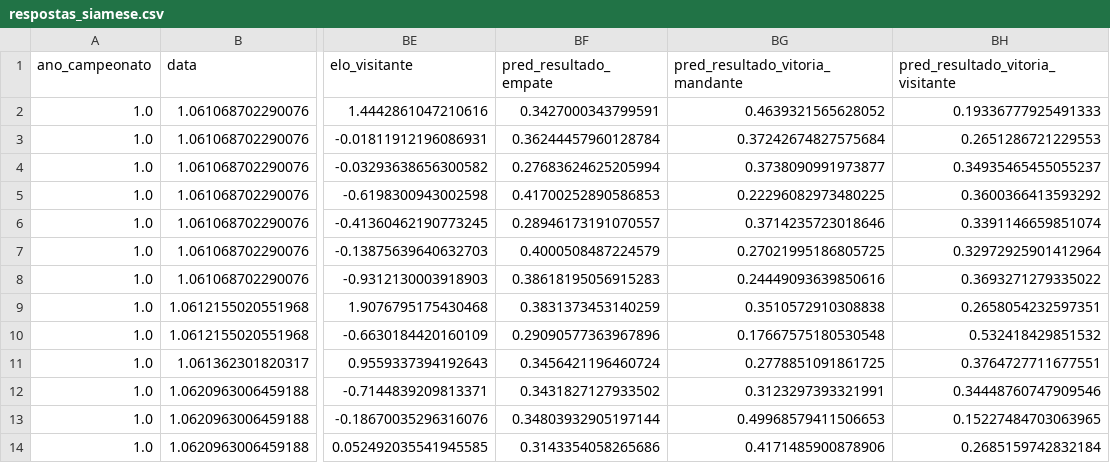
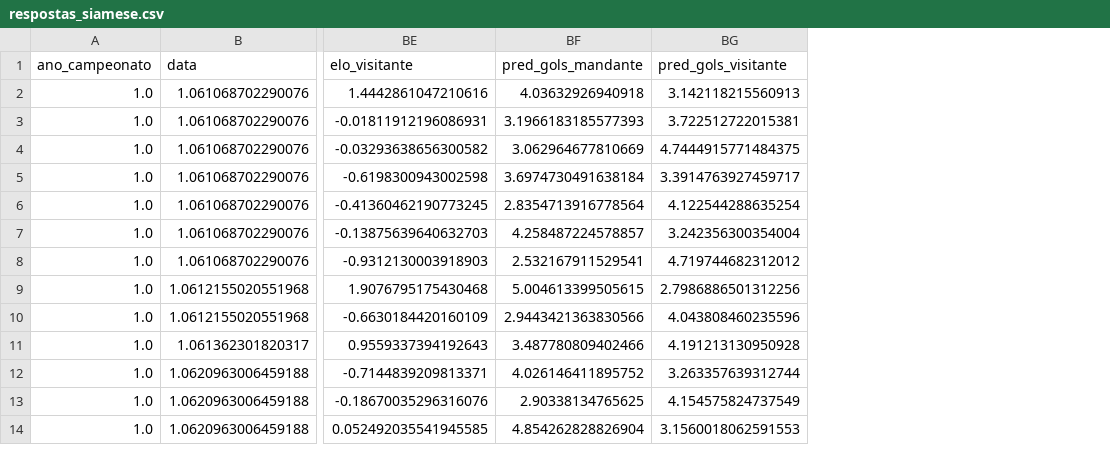
Before and after one commit to leandroassis/sportbet_model, a CSV file: models/results/respostas_siamese.csv, drawn as a sheet; only a part is shown, gaps mark what is left out; removed rows and columns are numbered as before the commit, all else as after; the diff names each change by its address in the sheet, - before the commit and + after, or states it on an @@ line.

```diff
--- a/models/results/respostas_siamese.csv
+++ b/models/results/respostas_siamese.csv
-column BF (pred_resultado_empate), rows 2-14: 0.3427000343799591 | 0.36244457960128784 | 0.27683624625205994 | 0.41700252890586853 | 0.28946173191070557 | 0.4000508487224579 | 0.38618195056915283 | 0.3831373453140259 | 0.29090577363967896 | 0.3456421196460724 | 0.3431827127933502 | 0.34803932905197144 | 0.3143354058265686
-column BG (pred_resultado_vitoria_mandante), rows 2-14: 0.4639321565628052 | 0.37242674827575684 | 0.3738090991973877 | 0.22296082973480225 | 0.3714235723018646 | 0.27021995186805725 | 0.24449093639850616 | 0.3510572910308838 | 0.17667575180530548 | 0.2778851091861725 | 0.3123297393321991 | 0.49968579411506653 | 0.4171485900878906
-column BH (pred_resultado_vitoria_visitante), rows 2-14: 0.19336777925491333 | 0.2651286721229553 | 0.34935465455055237 | 0.3600366413593292 | 0.3391146659851074 | 0.32972925901412964 | 0.3693271279335022 | 0.2658054232597351 | 0.532418429851532 | 0.3764727711677551 | 0.34448760747909546 | 0.15227484703063965 | 0.2685159742832184
+column BF (pred_gols_mandante), rows 2-14: 4.03632926940918 | 3.1966183185577393 | 3.062964677810669 | 3.6974730491638184 | 2.8354713916778564 | 4.258487224578857 | 2.532167911529541 | 5.004613399505615 | 2.9443421363830566 | 3.487780809402466 | 4.026146411895752 | 2.90338134765625 | 4.854262828826904
+column BG (pred_gols_visitante), rows 2-14: 3.142118215560913 | 3.722512722015381 | 4.7444915771484375 | 3.3914763927459717 | 4.122544288635254 | 3.242356300354004 | 4.719744682312012 | 2.7986886501312256 | 4.043808460235596 | 4.191213130950928 | 3.263357639312744 | 4.154575824737549 | 3.1560018062591553
```
Also changed, not shown: models/data/analise_financeira_hybrid.csv, models/results/respostas_hybrid.csv, 10 other files.
